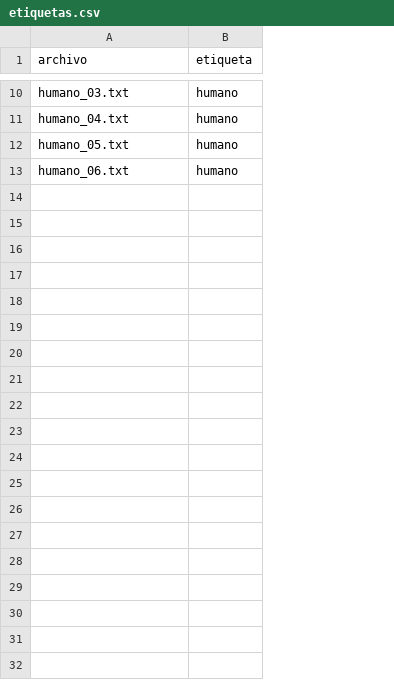
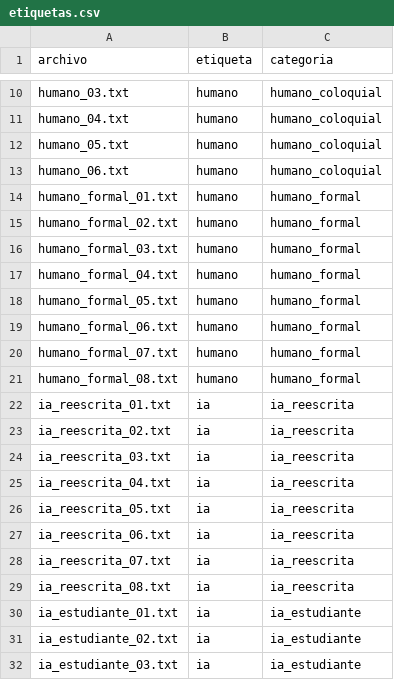
Before and after one commit to alberto2005-coder/detector-ia, a CSV file: evaluacion/etiquetas.csv, drawn as a sheet; only a part is shown, gaps mark what is left out; the diff covers the shown part only; the diff names each change by its address in the sheet, - before the commit and + after, or states it on an @@ line.

```diff
--- a/evaluacion/etiquetas.csv
+++ b/evaluacion/etiquetas.csv
+column C (categoria), rows 10-13: all humano_coloquial
+row 14: humano_formal_01.txt | humano | humano_formal
+row 15: humano_formal_02.txt | humano | humano_formal
+row 16: humano_formal_03.txt | humano | humano_formal
+row 17: humano_formal_04.txt | humano | humano_formal
+row 18: humano_formal_05.txt | humano | humano_formal
+row 19: humano_formal_06.txt | humano | humano_formal
+row 20: humano_formal_07.txt | humano | humano_formal
+row 21: humano_formal_08.txt | humano | humano_formal
+row 22: ia_reescrita_01.txt | ia | ia_reescrita
+row 23: ia_reescrita_02.txt | ia | ia_reescrita
+row 24: ia_reescrita_03.txt | ia | ia_reescrita
+row 25: ia_reescrita_04.txt | ia | ia_reescrita
+row 26: ia_reescrita_05.txt | ia | ia_reescrita
+row 27: ia_reescrita_06.txt | ia | ia_reescrita
+row 28: ia_reescrita_07.txt | ia | ia_reescrita
+row 29: ia_reescrita_08.txt | ia | ia_reescrita
+row 30: ia_estudiante_01.txt | ia | ia_estudiante
+row 31: ia_estudiante_02.txt | ia | ia_estudiante
+row 32: ia_estudiante_03.txt | ia | ia_estudiante
```
Also changed, not shown: 11 added rows elsewhere in this file, 57 other files.
